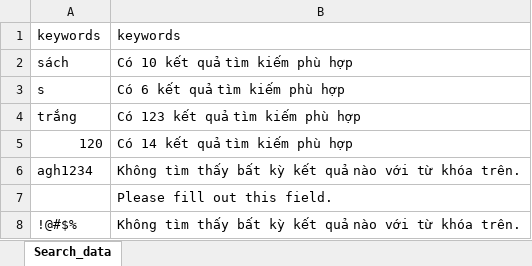
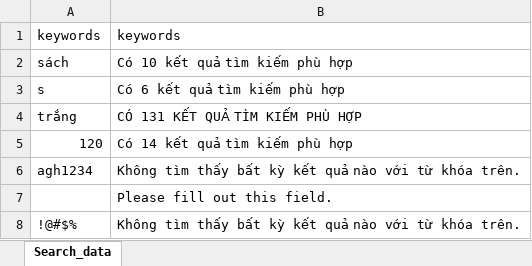
Before and after one commit to thuy-tien1525/doantotnghiep, an Excel workbook: Data/Search_data.xlsx, sheet Search_data, drawn as a sheet; values as stored, in another font and other column widths than the file's, no borders; the diff names each change by its address in the sheet, - before the commit and + after, or states it on an @@ line.

```diff
--- a/Data/Search_data.xlsx (sheet Search_data)
+++ b/Data/Search_data.xlsx (sheet Search_data)
-B4: Có 123 kết quả tìm kiếm phù hợp
+B4: CÓ 131 KẾT QUẢ TÌM KIẾM PHÙ HỢP
```
Also changed, not shown: Data/Order_data.xlsx, Data/register_data.xlsx, 47 other files.
